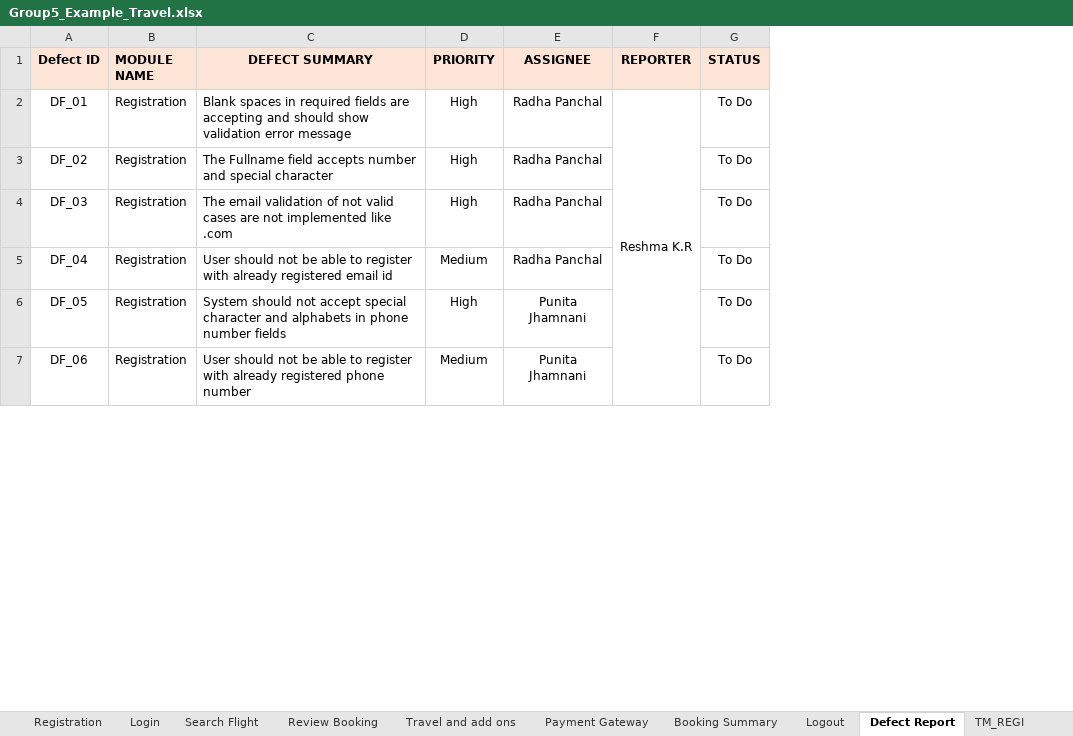
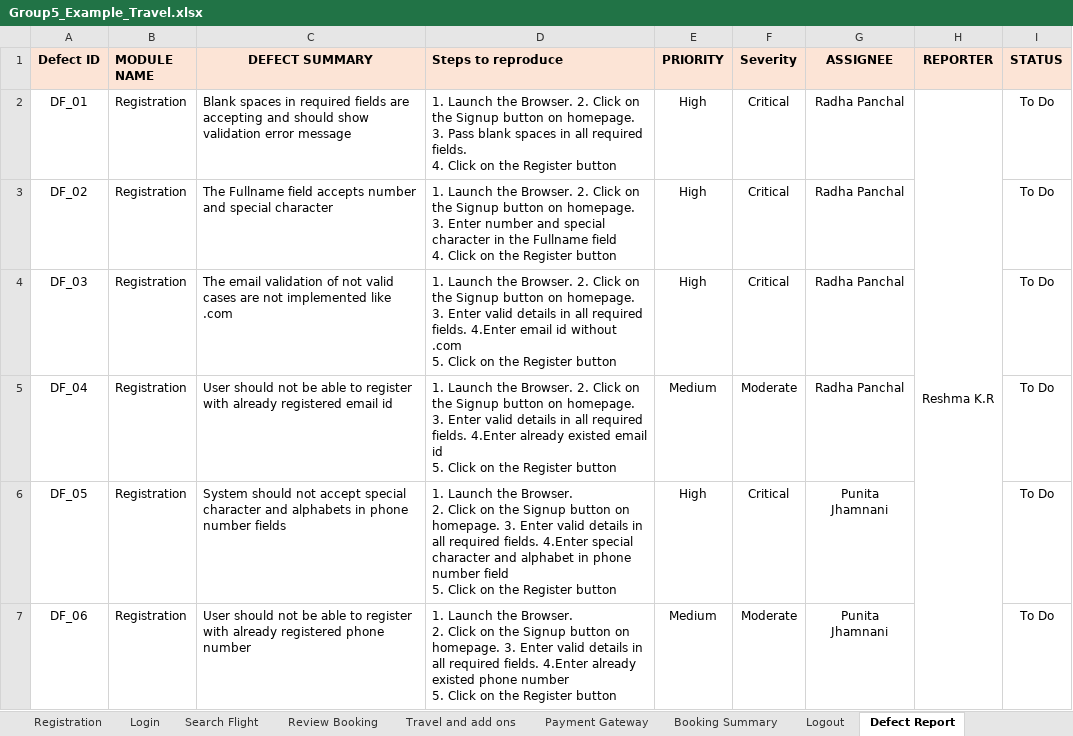
Before and after one commit to PunitaJhamnani/Example_Travel, an Excel workbook: Group5_Example_Travel.xlsx, sheet Defect Report, drawn as a sheet; only a part is shown; values as stored, in another font and other column widths than the file's, no borders; ↵ is a line break in a cell; the diff covers the shown part only; the diff names each change by its address in the sheet, - before the commit and + after, or states it on an @@ line.

```diff
--- a/Group5_Example_Travel.xlsx (sheet Defect Report)
+++ b/Group5_Example_Travel.xlsx (sheet Defect Report)
+column D (Steps to reproduce), rows 2-7: 1. Launch the Browser. 2. Click on the Signup button on homepage. 3. Pass blank spaces in all required fields. ↵ 4. Click on the Register button | 1. Launch the Browser. 2. Click on the Signup button on homepage. 3. Enter number and special character in the Fullname field ↵ 4. Click on the Register button | 1. Launch the Browser. 2. Click on the Signup button on homepage. 3. Enter valid details in all required fields. 4.Enter email id without .com ↵ 5. Click on the Register button | 1. Launch the Browser. 2. Click on the Signup button on homepage. 3. Enter valid details in all required fields. 4.Enter already existed email id ↵ 5. Click on the Register button | 1. Launch the Browser. ↵ 2. Click on the Signup button on homepage. 3. Enter valid details in all required fields. 4.Enter special character and alphabet in phone number field ↵ 5. Click on the Register button | 1. Launch the Browser. ↵ 2. Click on the Signup button on homepage. 3. Enter valid details in all required fields. 4.Enter already existed phone number ↵ 5. Click on the Register button
+column F (Severity), rows 2-7: Critical | Critical | Critical | Moderate | Critical | Moderate
```
Also changed, not shown: 5 edited cells and cell formats elsewhere in this sheet, sheet Traceability Matrix, sheet Test Scenerio, sheet Travel and add ons, sheet Search Flight, sheet Payment Gateway, sheet Registration, 4 more sheets, other sheet tabs.
